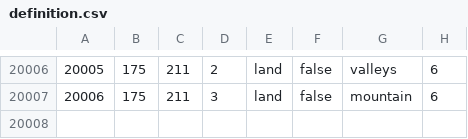
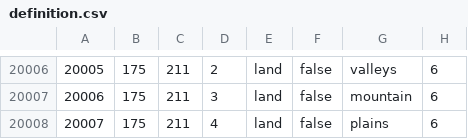
Before and after one commit to czxieddan/APE, a CSV file: map/definition.csv, drawn as a sheet; only a part is shown, gaps mark what is left out; the diff names each change by its address in the sheet, - before the commit and + after, or states it on an @@ line.

```diff
--- a/map/definition.csv
+++ b/map/definition.csv
+row 20008: 20007 | 175 | 211 | 4 | land | false | plains | 6
```
Also changed, not shown: 22 other files.
